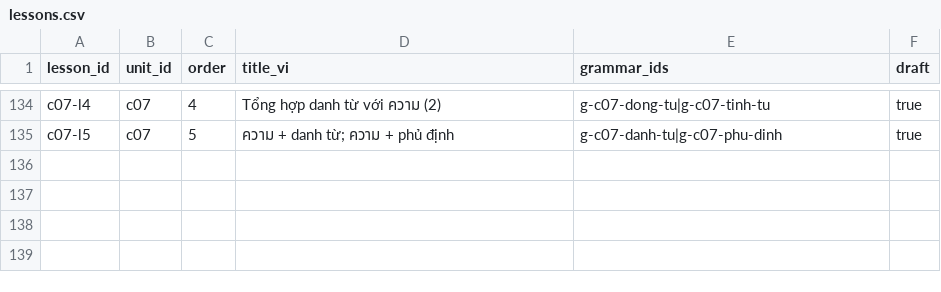
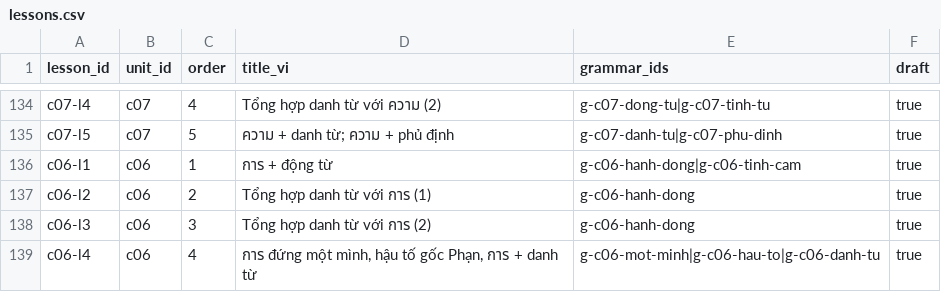
Before and after one commit to DoMinhChien/hoc-thai-cung-nom, a CSV file: content/lessons.csv, drawn as a sheet; only a part is shown, gaps mark what is left out.

```diff
--- a/content/lessons.csv
+++ b/content/lessons.csv
@@ -135 +135,5 @@ c07-l4,c07,4,Tổng hợp danh từ với ความ (2),g-c07-dong-tu|g-c07-t
 c07-l5,c07,5,ความ + danh từ; ความ + phủ định,g-c07-danh-tu|g-c07-phu-dinh,true
+c06-l1,c06,1,การ + động từ,g-c06-hanh-dong|g-c06-tinh-cam,true
+c06-l2,c06,2,Tổng hợp danh từ với การ (1),g-c06-hanh-dong,true
+c06-l3,c06,3,Tổng hợp danh từ với การ (2),g-c06-hanh-dong,true
+c06-l4,c06,4,"การ đứng một mình, hậu tố gốc Phạn, การ + danh từ",g-c06-mot-minh|g-c06-hau-to|g-c06-danh-tu,true
```
Also changed, not shown: content/sentences.csv, content/units.csv, 3 other files.
